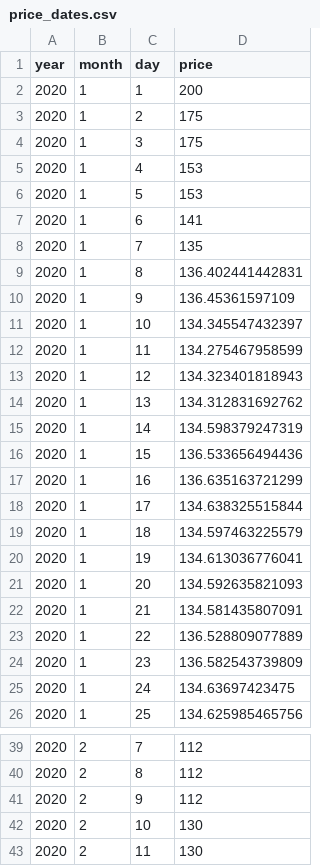
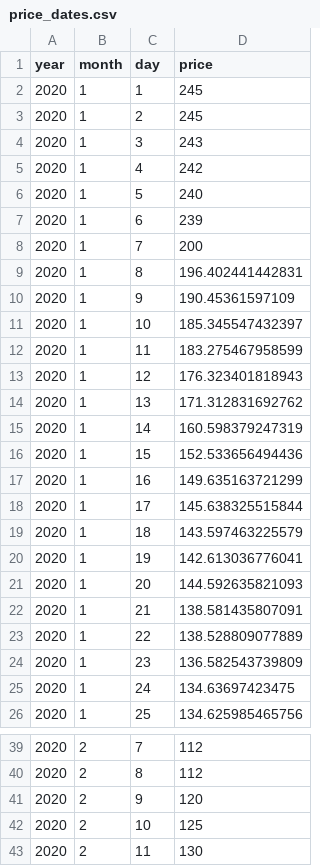
Before and after one commit to joannetrann/FIT3179, a CSV file: NY/matrix/price_dates.csv, drawn as a sheet; only a part is shown, gaps mark what is left out; the diff covers the shown part only.

Commit message:
Update price_dates.csv

```diff
--- a/NY/matrix/price_dates.csv
+++ b/NY/matrix/price_dates.csv
@@ -1,24 +1,24 @@
 year,month,day,price
-2020,1,1,200
-2020,1,2,175
-2020,1,3,175
-2020,1,4,153
-2020,1,5,153
-2020,1,6,141
-2020,1,7,135
-2020,1,8,136.402441442831
-2020,1,9,136.45361597109
-2020,1,10,134.345547432397
-2020,1,11,134.275467958599
-2020,1,12,134.323401818943
-2020,1,13,134.312831692762
-2020,1,14,134.598379247319
-2020,1,15,136.533656494436
-2020,1,16,136.635163721299
-2020,1,17,134.638325515844
-2020,1,18,134.597463225579
-2020,1,19,134.613036776041
-2020,1,20,134.592635821093
-2020,1,21,134.581435807091
-2020,1,22,136.528809077889
+2020,1,1,245
+2020,1,2,245
+2020,1,3,243
+2020,1,4,242
+2020,1,5,240
+2020,1,6,239
+2020,1,7,200
+2020,1,8,196.402441442831
+2020,1,9,190.45361597109
+2020,1,10,185.345547432397
+2020,1,11,183.275467958599
+2020,1,12,176.323401818943
+2020,1,13,171.312831692762
+2020,1,14,160.598379247319
+2020,1,15,152.533656494436
+2020,1,16,149.635163721299
+2020,1,17,145.638325515844
+2020,1,18,143.597463225579
+2020,1,19,142.613036776041
+2020,1,20,144.592635821093
+2020,1,21,138.581435807091
+2020,1,22,138.528809077889
 2020,1,23,136.582543739809
@@ -40,4 +40,4 @@ year,month,day,price
 2020,2,8,112
-2020,2,9,112
-2020,2,10,130
+2020,2,9,120
+2020,2,10,125
 2020,2,11,130
```
Also changed, not shown: 3 edited cells elsewhere in this file.
